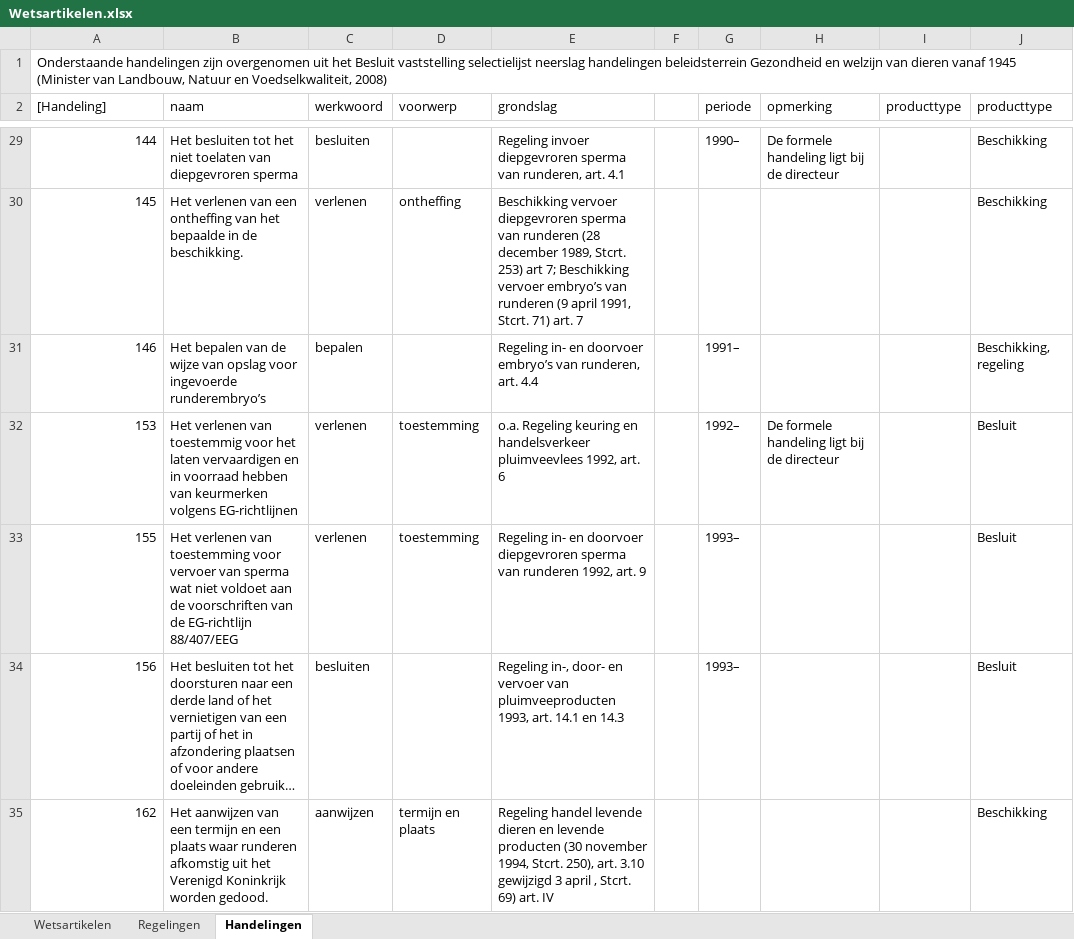
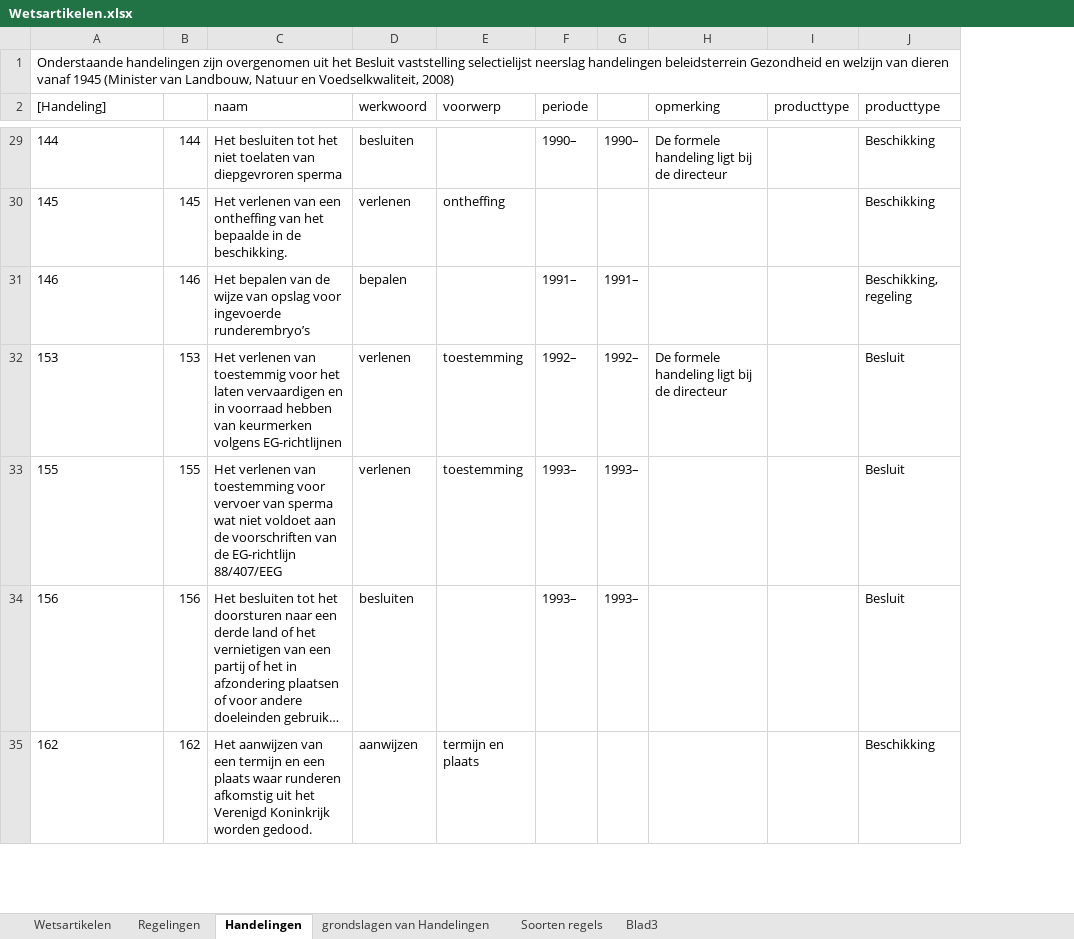
Before and after one commit to AmpersandTarski/ampersand-models, an Excel workbook: Blik/Wetsartikelen.xlsx, sheet Handelingen, drawn as a sheet; only a part is shown, gaps mark what is left out; long unchanged cells end in …; values as stored, in another font and other column widths than the file's, no borders; removed rows and columns are numbered as before the commit, all else as after; the diff covers the shown part only; the diff names each change by its address in the sheet, - before the commit and + after, or states it on an @@ line.

```diff
--- a/Blik/Wetsartikelen.xlsx (sheet Handelingen)
+++ b/Blik/Wetsartikelen.xlsx (sheet Handelingen)
+sheet tab: grondslagen van Handelingen
+sheet tab: Soorten regels
+sheet tab: Blad3
+column B, rows 29-35: 144 | 145 | 146 | 153 | 155 | 156 | 162
-column E (grondslag), rows 29-35: Regeling invoer diepgevroren sperma van runderen, art. 4.1 | Beschikking vervoer diepgevroren sperma van runderen (28 december 1989, Stcrt. 253) art 7; Beschikking vervoer embryo’s van runderen (9 april 1991, Stcrt. 71) art. 7 | Regeling in- en doorvoer embryo’s van runderen, art. 4.4 | o.a. Regeling keuring en handelsverkeer pluimveevlees 1992, art. 6 | Regeling in- en doorvoer diepgevroren sperma van runderen 1992, art. 9 | Regeling in-, door- en vervoer van pluimveeproducten 1993, art. 14.1 en 14.3 | Regeling handel levende dieren en levende producten (30 november 1994, Stcrt. 250), art. 3.10 gewijzigd 3 april , Stcrt. 69) art. IV
-column F, empty
+column G, rows 29-34: 1990– |  | 1991– | 1992– | 1993– | 1993–
-A29:A35 alignment: right
+A29:A35 alignment: left
```
Also changed, not shown: 1 removed row, 1 edited cell and cell formats elsewhere in this sheet, sheet Regelingen, sheet Wetsartikelen, formulas that keep their value, 1 other file.
